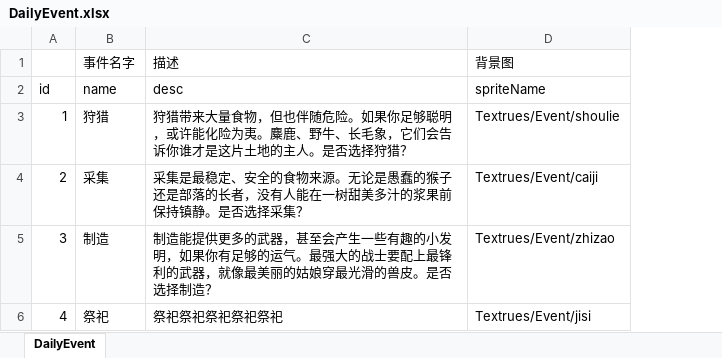
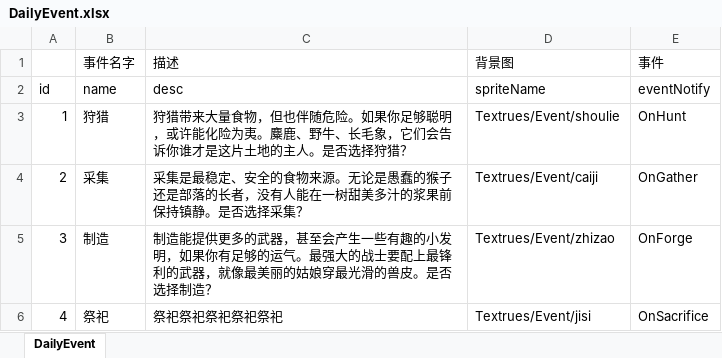
Before and after one commit to MiniGame33/MiniGame, an Excel workbook: minigame33/Assets/Editor/ExcelTools/xlsx/DailyEvent.xlsx, sheet DailyEvent, drawn as a sheet; values as stored, in another font and other column widths than the file's, no borders; the diff names each change by its address in the sheet, - before the commit and + after, or states it on an @@ line.

```diff
--- a/minigame33/Assets/Editor/ExcelTools/xlsx/DailyEvent.xlsx (sheet DailyEvent)
+++ b/minigame33/Assets/Editor/ExcelTools/xlsx/DailyEvent.xlsx (sheet DailyEvent)
+column E (事件), rows 2-6: eventNotify | OnHunt | OnGather | OnForge | OnSacrifice
```
Also changed, not shown: minigame33/Assets/Editor/ExcelTools/xlsx/Global.xlsx, minigame33/Assets/Editor/ExcelTools/xlsx/RandomEvent.xlsx, 11 other files.
